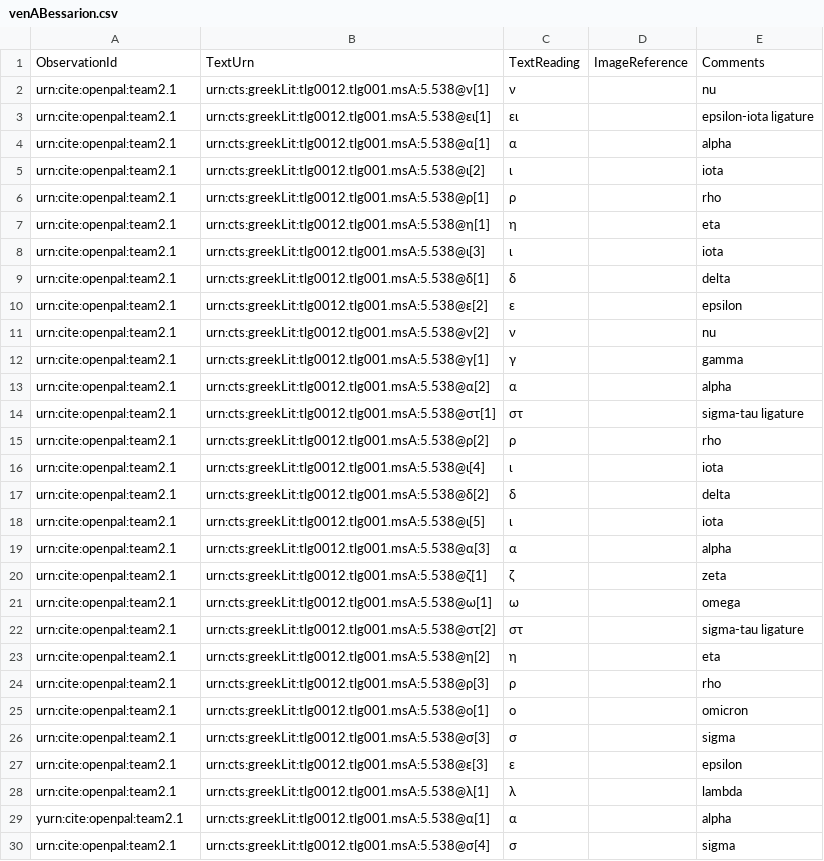
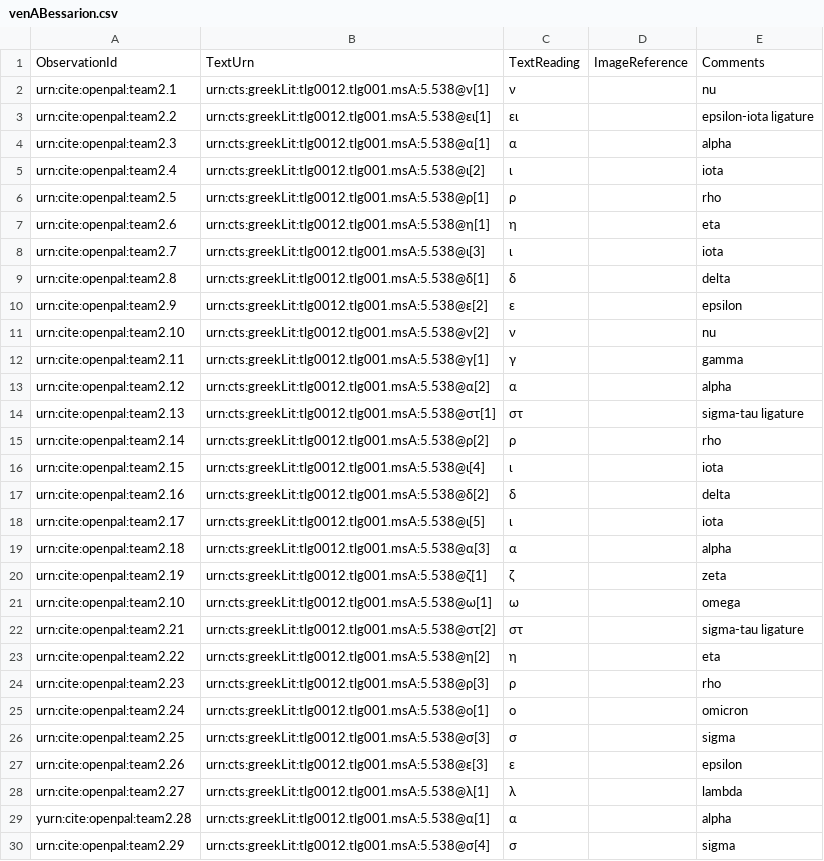
Before and after one commit to neelsmith/opdata, a CSV file: data/venABessarion.csv, drawn as a sheet; only a part is shown; the diff covers the shown part only.

Commit message:
Update unique numbering.

```diff
--- a/data/venABessarion.csv
+++ b/data/venABessarion.csv
@@ -2,29 +2,29 @@ ObservationId,TextUrn,TextReading,ImageReference,Comments
 urn:cite:openpal:team2.1,urn:cts:greekLit:tlg0012.tlg001.msA:5.538@ν[1],ν,,nu
-urn:cite:openpal:team2.1,urn:cts:greekLit:tlg0012.tlg001.msA:5.538@ει[1],ει,,epsilon-iota ligature
-urn:cite:openpal:team2.1,urn:cts:greekLit:tlg0012.tlg001.msA:5.538@α[1],α,,alpha
-urn:cite:openpal:team2.1,urn:cts:greekLit:tlg0012.tlg001.msA:5.538@ι[2],ι,,iota
-urn:cite:openpal:team2.1,urn:cts:greekLit:tlg0012.tlg001.msA:5.538@ρ[1],ρ,,rho
-urn:cite:openpal:team2.1,urn:cts:greekLit:tlg0012.tlg001.msA:5.538@η[1],η,,eta
-urn:cite:openpal:team2.1,urn:cts:greekLit:tlg0012.tlg001.msA:5.538@ι[3],ι,,iota
-urn:cite:openpal:team2.1,urn:cts:greekLit:tlg0012.tlg001.msA:5.538@δ[1],δ,,delta
-urn:cite:openpal:team2.1,urn:cts:greekLit:tlg0012.tlg001.msA:5.538@ε[2],ε,,epsilon
-urn:cite:openpal:team2.1,urn:cts:greekLit:tlg0012.tlg001.msA:5.538@ν[2],ν,,nu
-urn:cite:openpal:team2.1,urn:cts:greekLit:tlg0012.tlg001.msA:5.538@γ[1],γ,,gamma
-urn:cite:openpal:team2.1,urn:cts:greekLit:tlg0012.tlg001.msA:5.538@α[2],α,,alpha
-urn:cite:openpal:team2.1,urn:cts:greekLit:tlg0012.tlg001.msA:5.538@στ[1],στ,,sigma-tau ligature
-urn:cite:openpal:team2.1,urn:cts:greekLit:tlg0012.tlg001.msA:5.538@ρ[2],ρ,,rho
-urn:cite:openpal:team2.1,urn:cts:greekLit:tlg0012.tlg001.msA:5.538@ι[4],ι,,iota
-urn:cite:openpal:team2.1,urn:cts:greekLit:tlg0012.tlg001.msA:5.538@δ[2],δ,,delta
-urn:cite:openpal:team2.1,urn:cts:greekLit:tlg0012.tlg001.msA:5.538@ι[5],ι,,iota
-urn:cite:openpal:team2.1,urn:cts:greekLit:tlg0012.tlg001.msA:5.538@α[3],α,,alpha
-urn:cite:openpal:team2.1,urn:cts:greekLit:tlg0012.tlg001.msA:5.538@ζ[1],ζ,,zeta
-urn:cite:openpal:team2.1,urn:cts:greekLit:tlg0012.tlg001.msA:5.538@ω[1],ω,,omega
-urn:cite:openpal:team2.1,urn:cts:greekLit:tlg0012.tlg001.msA:5.538@στ[2],στ,,sigma-tau ligature
-urn:cite:openpal:team2.1,urn:cts:greekLit:tlg0012.tlg001.msA:5.538@η[2],η,,eta
-urn:cite:openpal:team2.1,urn:cts:greekLit:tlg0012.tlg001.msA:5.538@ρ[3],ρ,,rho
-urn:cite:openpal:team2.1,urn:cts:greekLit:tlg0012.tlg001.msA:5.538@ο[1],ο,,omicron
-urn:cite:openpal:team2.1,urn:cts:greekLit:tlg0012.tlg001.msA:5.538@σ[3],σ,,sigma
-urn:cite:openpal:team2.1,urn:cts:greekLit:tlg0012.tlg001.msA:5.538@ε[3],ε,,epsilon
-urn:cite:openpal:team2.1,urn:cts:greekLit:tlg0012.tlg001.msA:5.538@λ[1],λ,,lambda
-yurn:cite:openpal:team2.1,urn:cts:greekLit:tlg0012.tlg001.msA:5.538@α[1],α,,alpha
-urn:cite:openpal:team2.1,urn:cts:greekLit:tlg0012.tlg001.msA:5.538@σ[4],σ,,sigma
+urn:cite:openpal:team2.2,urn:cts:greekLit:tlg0012.tlg001.msA:5.538@ει[1],ει,,epsilon-iota ligature
+urn:cite:openpal:team2.3,urn:cts:greekLit:tlg0012.tlg001.msA:5.538@α[1],α,,alpha
+urn:cite:openpal:team2.4,urn:cts:greekLit:tlg0012.tlg001.msA:5.538@ι[2],ι,,iota
+urn:cite:openpal:team2.5,urn:cts:greekLit:tlg0012.tlg001.msA:5.538@ρ[1],ρ,,rho
+urn:cite:openpal:team2.6,urn:cts:greekLit:tlg0012.tlg001.msA:5.538@η[1],η,,eta
+urn:cite:openpal:team2.7,urn:cts:greekLit:tlg0012.tlg001.msA:5.538@ι[3],ι,,iota
+urn:cite:openpal:team2.8,urn:cts:greekLit:tlg0012.tlg001.msA:5.538@δ[1],δ,,delta
+urn:cite:openpal:team2.9,urn:cts:greekLit:tlg0012.tlg001.msA:5.538@ε[2],ε,,epsilon
+urn:cite:openpal:team2.10,urn:cts:greekLit:tlg0012.tlg001.msA:5.538@ν[2],ν,,nu
+urn:cite:openpal:team2.11,urn:cts:greekLit:tlg0012.tlg001.msA:5.538@γ[1],γ,,gamma
+urn:cite:openpal:team2.12,urn:cts:greekLit:tlg0012.tlg001.msA:5.538@α[2],α,,alpha
+urn:cite:openpal:team2.13,urn:cts:greekLit:tlg0012.tlg001.msA:5.538@στ[1],στ,,sigma-tau ligature
+urn:cite:openpal:team2.14,urn:cts:greekLit:tlg0012.tlg001.msA:5.538@ρ[2],ρ,,rho
+urn:cite:openpal:team2.15,urn:cts:greekLit:tlg0012.tlg001.msA:5.538@ι[4],ι,,iota
+urn:cite:openpal:team2.16,urn:cts:greekLit:tlg0012.tlg001.msA:5.538@δ[2],δ,,delta
+urn:cite:openpal:team2.17,urn:cts:greekLit:tlg0012.tlg001.msA:5.538@ι[5],ι,,iota
+urn:cite:openpal:team2.18,urn:cts:greekLit:tlg0012.tlg001.msA:5.538@α[3],α,,alpha
+urn:cite:openpal:team2.19,urn:cts:greekLit:tlg0012.tlg001.msA:5.538@ζ[1],ζ,,zeta
+urn:cite:openpal:team2.10,urn:cts:greekLit:tlg0012.tlg001.msA:5.538@ω[1],ω,,omega
+urn:cite:openpal:team2.21,urn:cts:greekLit:tlg0012.tlg001.msA:5.538@στ[2],στ,,sigma-tau ligature
+urn:cite:openpal:team2.22,urn:cts:greekLit:tlg0012.tlg001.msA:5.538@η[2],η,,eta
+urn:cite:openpal:team2.23,urn:cts:greekLit:tlg0012.tlg001.msA:5.538@ρ[3],ρ,,rho
+urn:cite:openpal:team2.24,urn:cts:greekLit:tlg0012.tlg001.msA:5.538@ο[1],ο,,omicron
+urn:cite:openpal:team2.25,urn:cts:greekLit:tlg0012.tlg001.msA:5.538@σ[3],σ,,sigma
+urn:cite:openpal:team2.26,urn:cts:greekLit:tlg0012.tlg001.msA:5.538@ε[3],ε,,epsilon
+urn:cite:openpal:team2.27,urn:cts:greekLit:tlg0012.tlg001.msA:5.538@λ[1],λ,,lambda
+yurn:cite:openpal:team2.28,urn:cts:greekLit:tlg0012.tlg001.msA:5.538@α[1],α,,alpha
+urn:cite:openpal:team2.29,urn:cts:greekLit:tlg0012.tlg001.msA:5.538@σ[4],σ,,sigma
```
Also changed, not shown: 36 edited cells elsewhere in this file.
